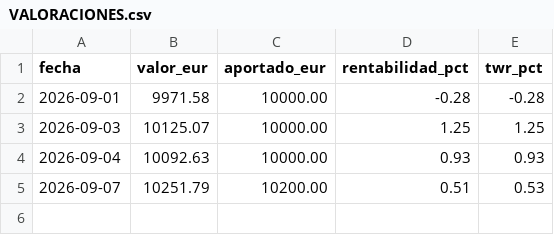
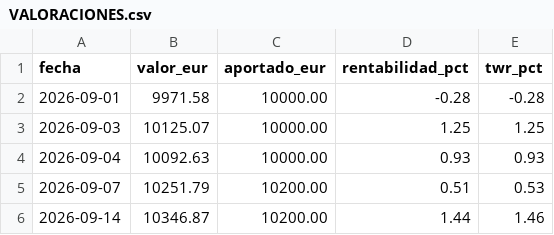
Before and after one commit to meridianscreenerdotcom/meridian-cartera-publica, a CSV file: VALORACIONES.csv, drawn as a sheet; the diff names each change by its address in the sheet, - before the commit and + after, or states it on an @@ line.

Commit message:
Actualización 2026-09-14 13:05 UTC — 18 movimientos — valor 10346.87 € — hash 5530acf86676

```diff
--- a/VALORACIONES.csv
+++ b/VALORACIONES.csv
+row 6: 2026-09-14 | 10346.87 | 10200.00 | 1.44 | 1.46
```
Also changed, not shown: 2 other files.
